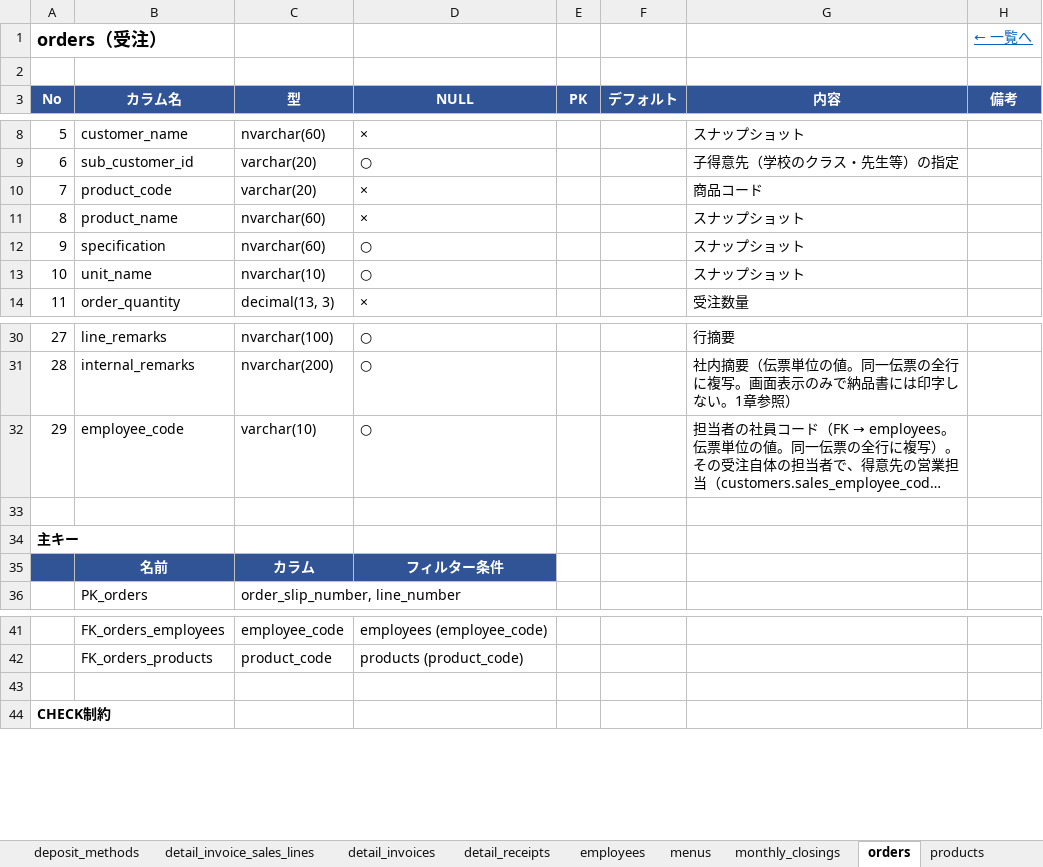
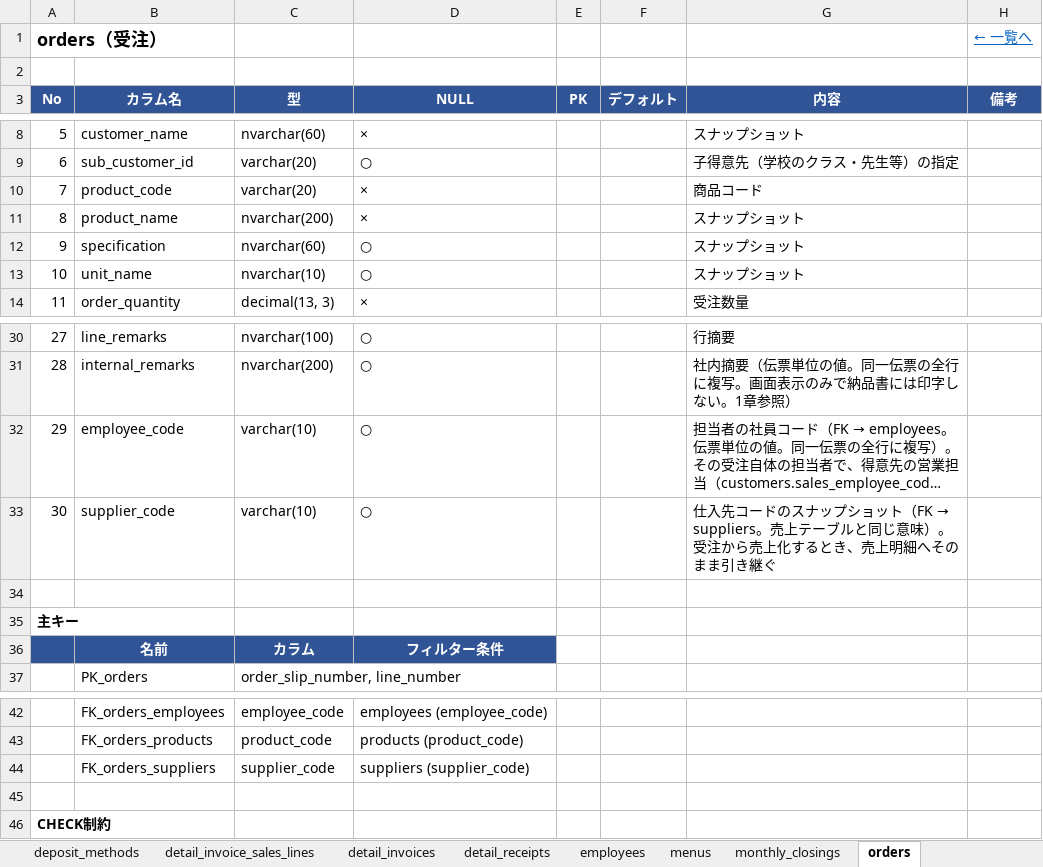
Before and after one commit to kanakuri43/bmcs_app, an Excel workbook: docs/テーブル定義書.xlsx, sheet orders, drawn as a sheet; only a part is shown, gaps mark what is left out; long unchanged cells end in …; values as stored, in another font and other column widths than the file's, no borders; the diff names each change by its address in the sheet, - before the commit and + after, or states it on an @@ line.

```diff
--- a/docs/テーブル定義書.xlsx (sheet orders)
+++ b/docs/テーブル定義書.xlsx (sheet orders)
-C11 (型): nvarchar(60)
+C11 (型): nvarchar(200)
+row 33: 30 | supplier_code | varchar(10) | ○ |  |  | 仕入先コードのスナップショット（FK → suppliers。売上テーブルと同じ意味）。受注から売上化するとき、売上明細へそのまま引き継ぐ
+row 44:  | FK_orders_suppliers | supplier_code | suppliers (supplier_code)
```
Also changed, not shown: sheet products, sheet テーブル一覧, sheet sales, other sheet tabs.
